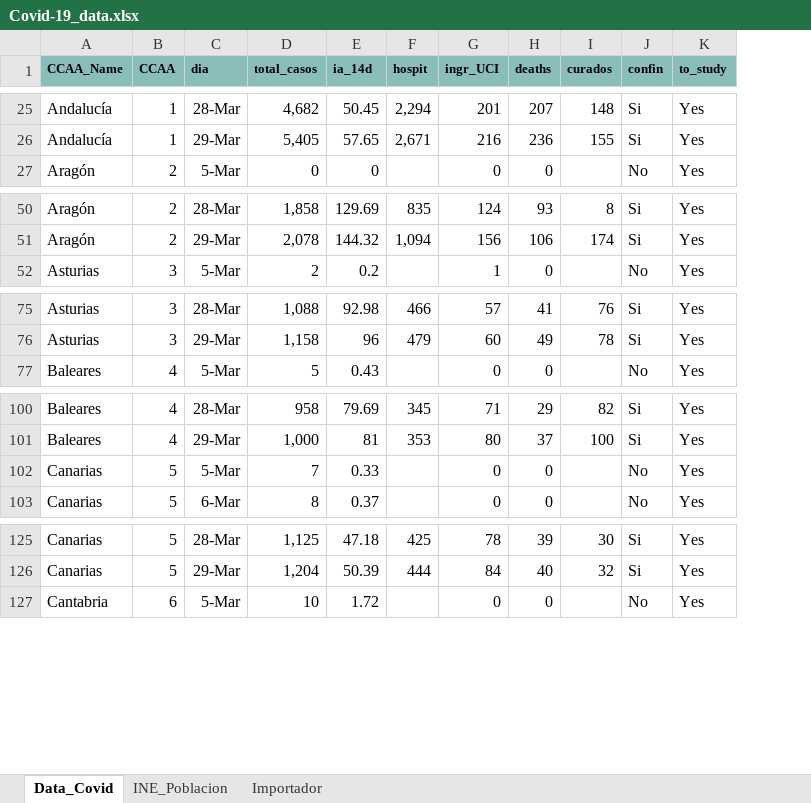
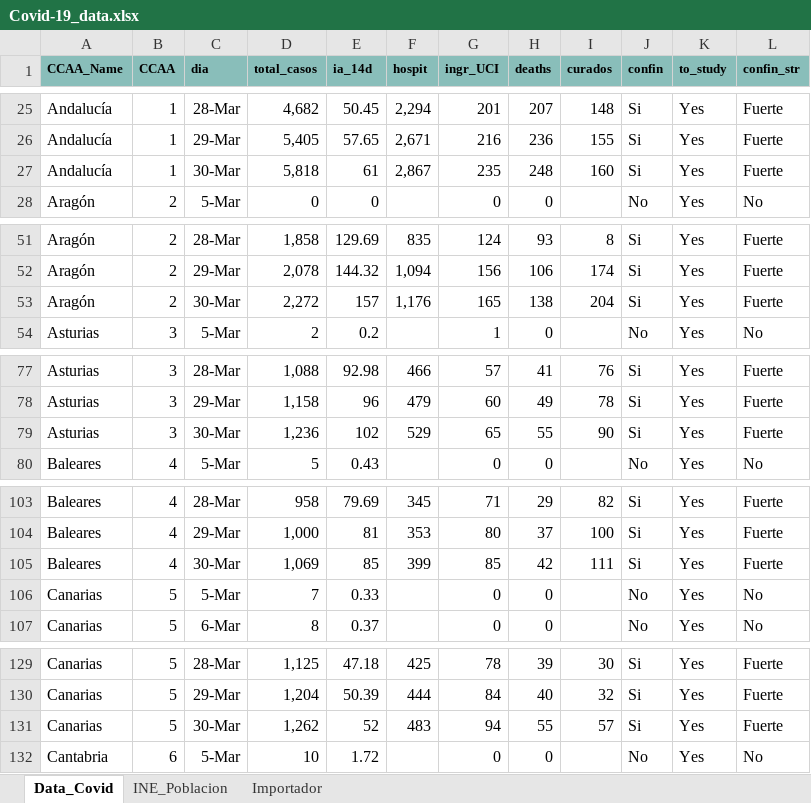
Before and after one commit to JuanJoseVidal/covid-19spain, an Excel workbook: data/Covid-19_data.xlsx, sheet Data_Covid, drawn as a sheet; only a part is shown, gaps mark what is left out; values as stored, in another font and other column widths than the file's, no borders; charts and pictures not drawn; the diff covers the shown part only; the diff names each change by its address in the sheet, - before the commit and + after, or states it on an @@ line.

Commit message:
Add 30-mar data

```diff
--- a/data/Covid-19_data.xlsx (sheet Data_Covid)
+++ b/data/Covid-19_data.xlsx (sheet Data_Covid)
+column L (confin_str), rows 25-26: Fuerte | Fuerte; row 28: No; rows 51-52: Fuerte | Fuerte; row 54: No; rows 77-78: Fuerte | Fuerte; row 80: No; rows 103-104: Fuerte | Fuerte; rows 106-107: No | No; rows 129-130: Fuerte | Fuerte; row 132: No
+row 27: Andalucía | 1 | 30-Mar | 5,818 | 61 | 2,867 | 235 | 248 | 160 | Si | Yes | Fuerte
+row 53: Aragón | 2 | 30-Mar | 2,272 | 157 | 1,176 | 165 | 138 | 204 | Si | Yes | Fuerte
+row 79: Asturias | 3 | 30-Mar | 1,236 | 102 | 529 | 65 | 55 | 90 | Si | Yes | Fuerte
+row 105: Baleares | 4 | 30-Mar | 1,069 | 85 | 399 | 85 | 42 | 111 | Si | Yes | Fuerte
+row 131: Canarias | 5 | 30-Mar | 1,262 | 52 | 483 | 94 | 55 | 57 | Si | Yes | Fuerte
```
Also changed, not shown: 14 added rows elsewhere in this sheet, sheet Importador, formulas that keep their value, charts or pictures, data/Covid-19_data_sexage.xlsx.
